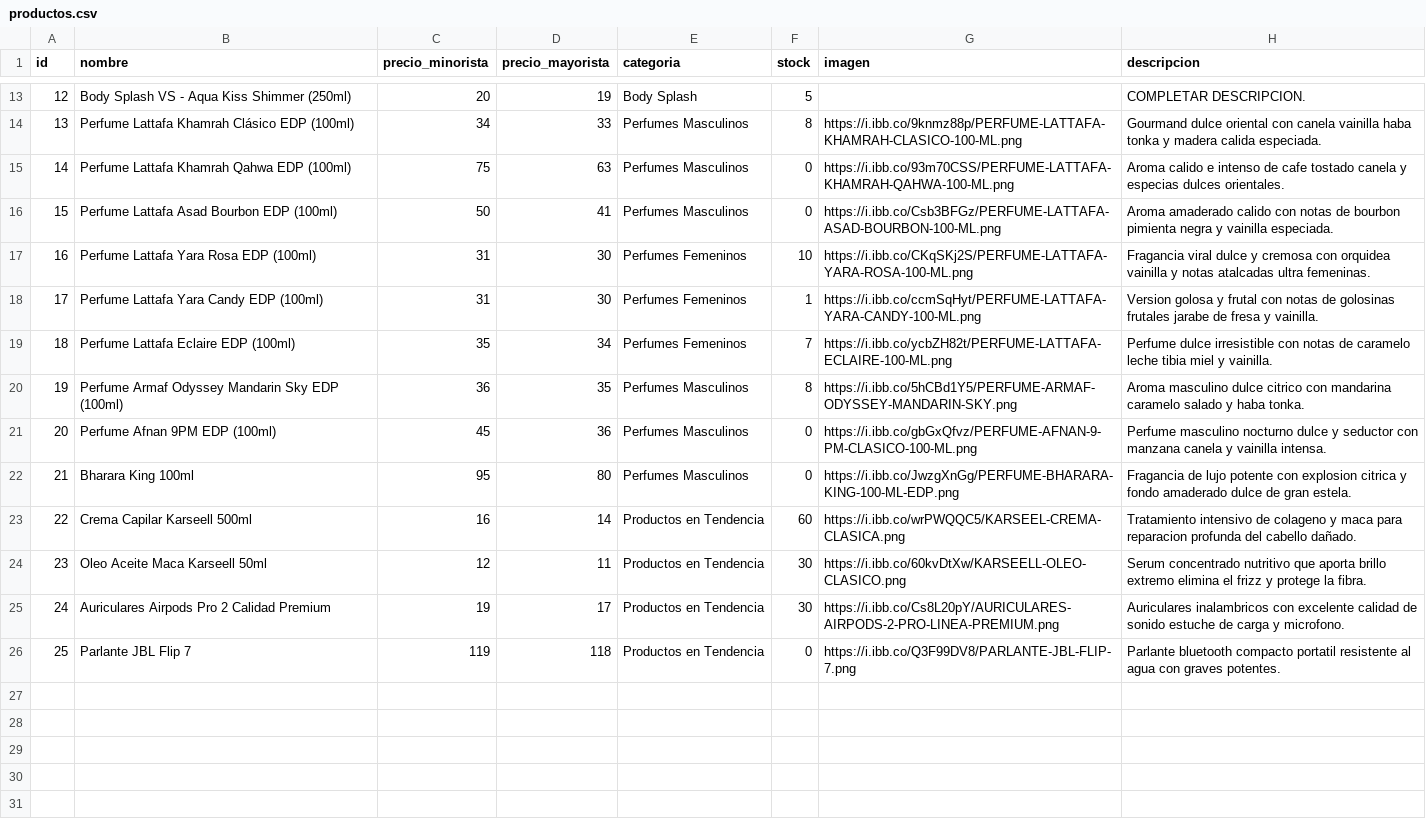
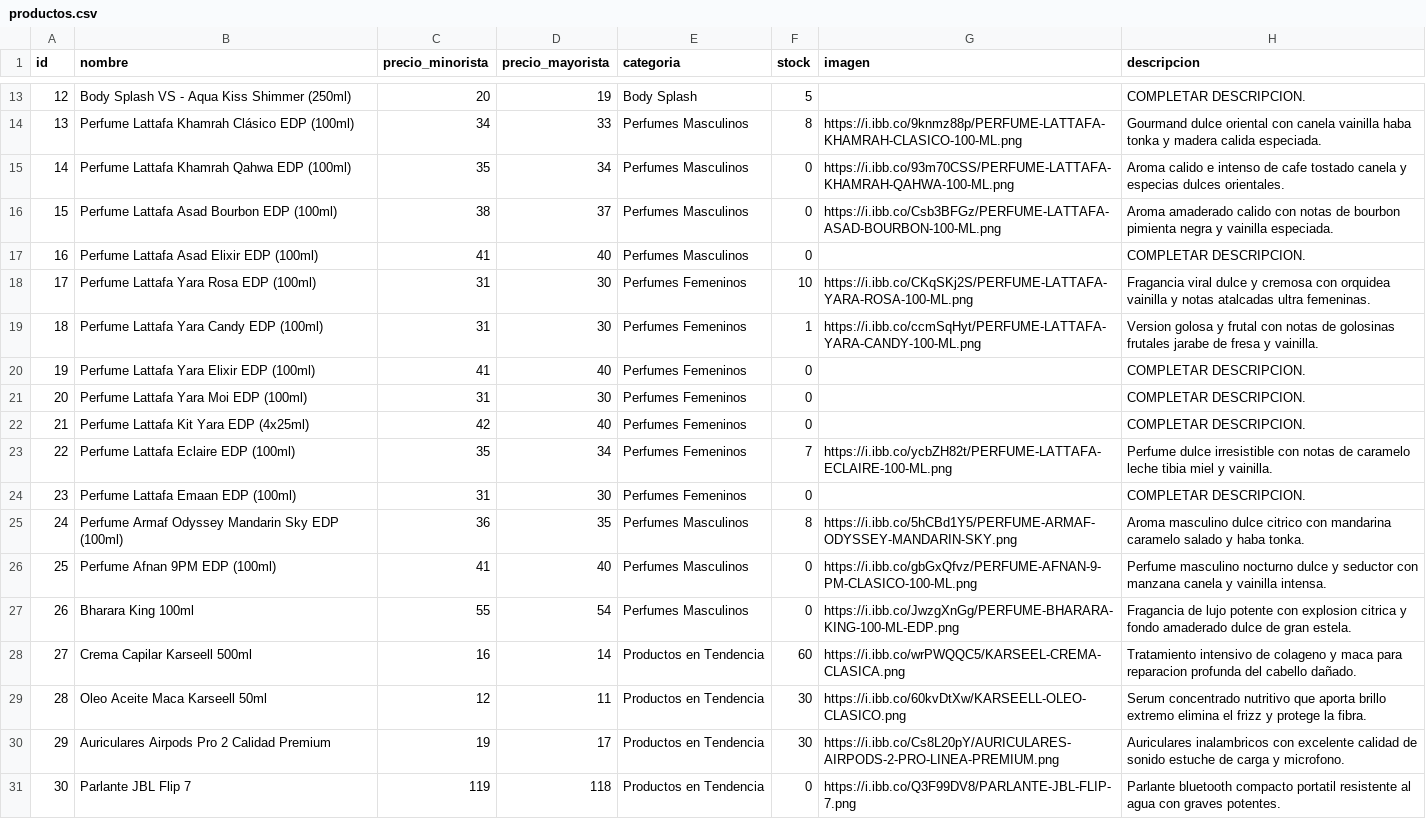
Before and after one commit to tevo-mdp/prueba_caipser, a CSV file: productos.csv, drawn as a sheet; only a part is shown, gaps mark what is left out; addresses are those after the commit; the diff names each change by its address in the sheet, - before the commit and + after, or states it on an @@ line.

Commit message:
Update productos.csv

```diff
--- a/productos.csv
+++ b/productos.csv
-C15 (precio_minorista): 75
+C15 (precio_minorista): 35
-D15 (precio_mayorista): 63
+D15 (precio_mayorista): 34
-C16 (precio_minorista): 50
+C16 (precio_minorista): 38
-D16 (precio_mayorista): 41
+D16 (precio_mayorista): 37
+row 17: 16 | Perfume Lattafa Asad Elixir EDP (100ml) | 41 | 40 | Perfumes Masculinos | 0 |  | COMPLETAR DESCRIPCION.
@@ column A (id) renumbered from row 18 down @@
+row 20: 19 | Perfume Lattafa Yara Elixir EDP (100ml) | 41 | 40 | Perfumes Femeninos | 0 |  | COMPLETAR DESCRIPCION.
+row 21: 20 | Perfume Lattafa Yara Moi EDP (100ml) | 31 | 30 | Perfumes Femeninos | 0 |  | COMPLETAR DESCRIPCION.
+row 22: 21 | Perfume Lattafa Kit Yara EDP (4x25ml) | 42 | 40 | Perfumes Femeninos | 0 |  | COMPLETAR DESCRIPCION.
+row 24: 23 | Perfume Lattafa Emaan EDP (100ml) | 31 | 30 | Perfumes Femeninos | 0 |  | COMPLETAR DESCRIPCION.
-C26 (precio_minorista): 45
+C26 (precio_minorista): 41
-D26 (precio_mayorista): 36
+D26 (precio_mayorista): 40
-C27 (precio_minorista): 95
+C27 (precio_minorista): 55
-D27 (precio_mayorista): 80
+D27 (precio_mayorista): 54
```
